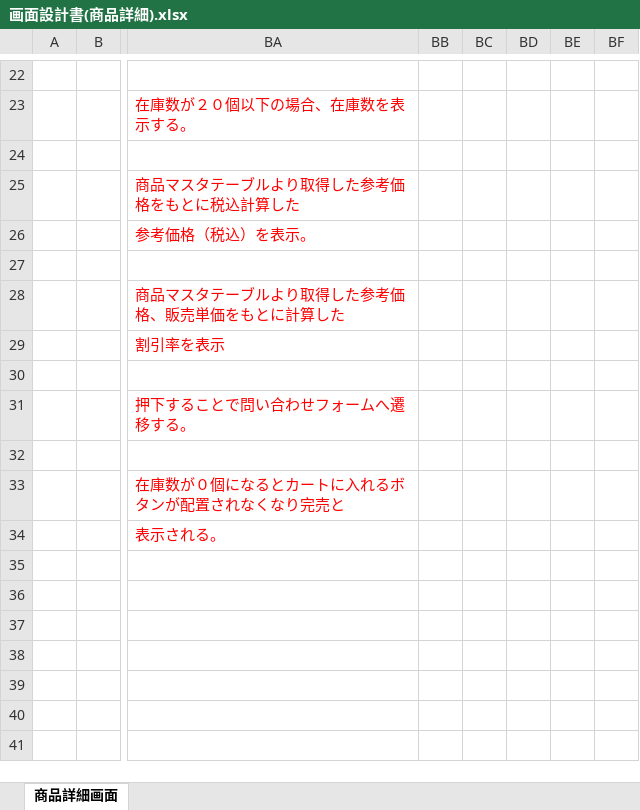
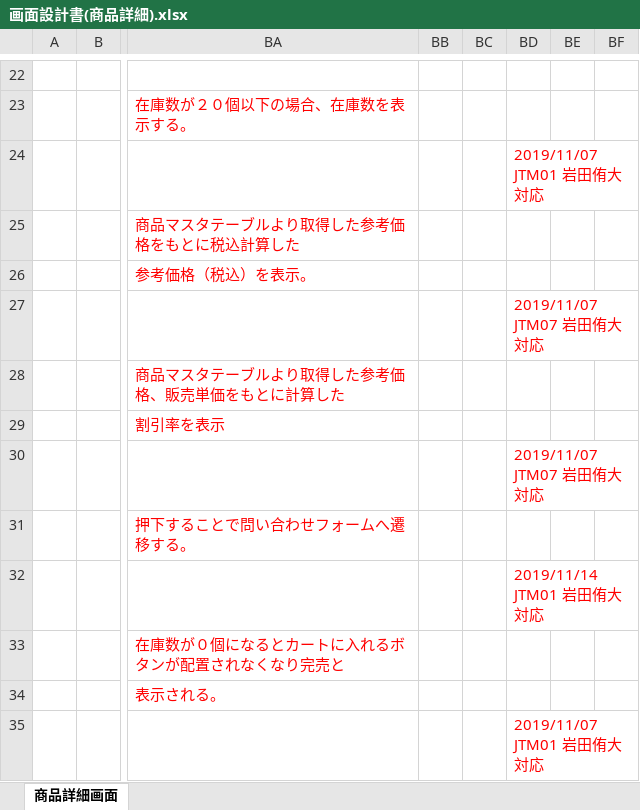
Before and after one commit to isa-education/DesignDocs, an Excel workbook: 設計書/01.基本設計/02.画面設計/画面設計書(商品詳細).xlsx, sheet 商品詳細画面, drawn as a sheet; only a part is shown, gaps mark what is left out; values as stored, in another font and other column widths than the file's, no borders; charts and pictures not drawn; rows hold the shown columns only; the diff names each change by its address in the sheet, - before the commit and + after, or states it on an @@ line.

```diff
--- a/設計書/01.基本設計/02.画面設計/画面設計書(商品詳細).xlsx (sheet 商品詳細画面)
+++ b/設計書/01.基本設計/02.画面設計/画面設計書(商品詳細).xlsx (sheet 商品詳細画面)
-BD24: (empty)
+BD24: 2019/11/07 JTM01 岩田侑大対応
-BD27: (empty)
+BD27: 2019/11/07 JTM07 岩田侑大対応
-BD30: (empty)
+BD30: 2019/11/07 JTM07 岩田侑大対応
-BD32: (empty)
+BD32: 2019/11/14 JTM01 岩田侑大対応
+row 35:  |  |  |  |  | 2019/11/07 JTM01 岩田侑大対応
```
Also changed, not shown: 設計書/01.基本設計/02.画面設計/画面設計書(ユーザーメニュー).xlsx.
